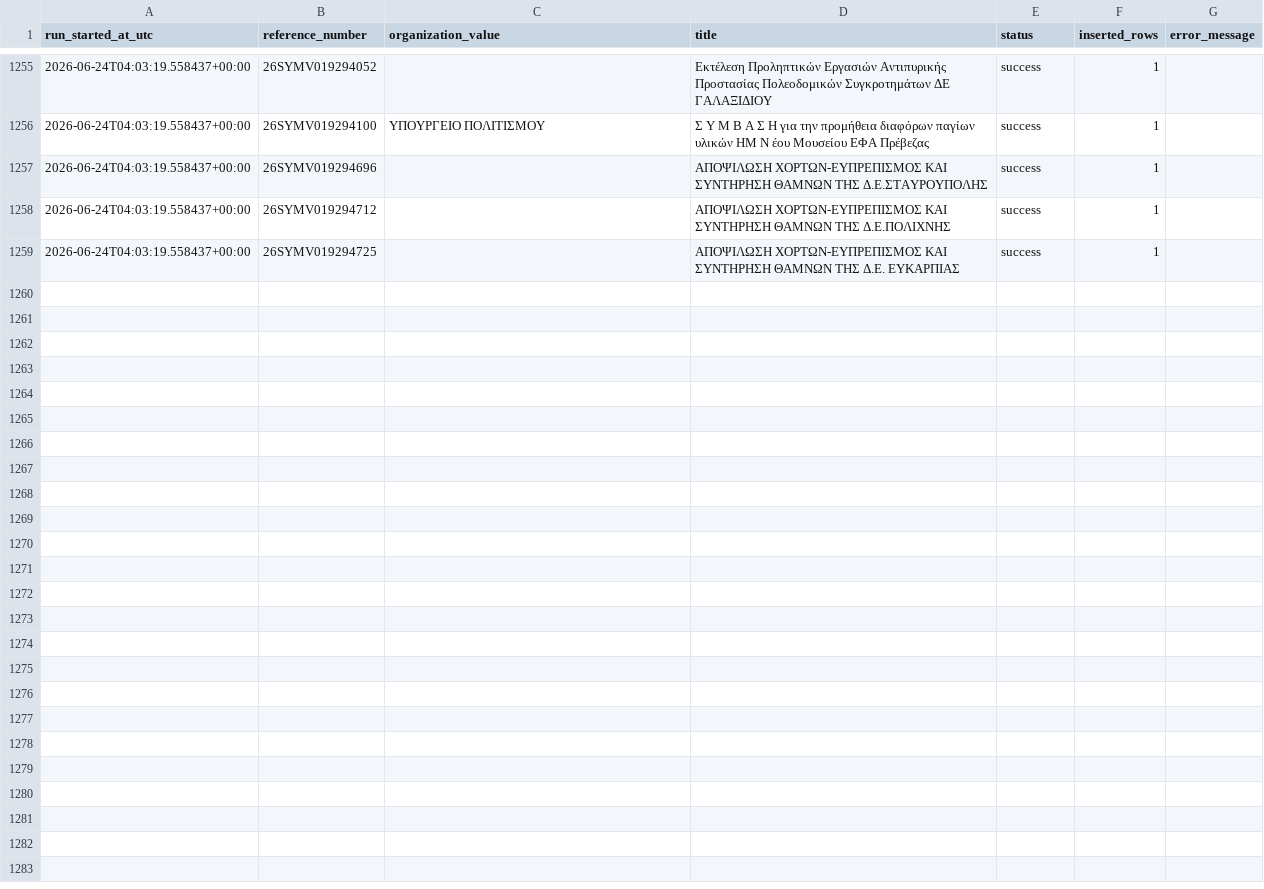
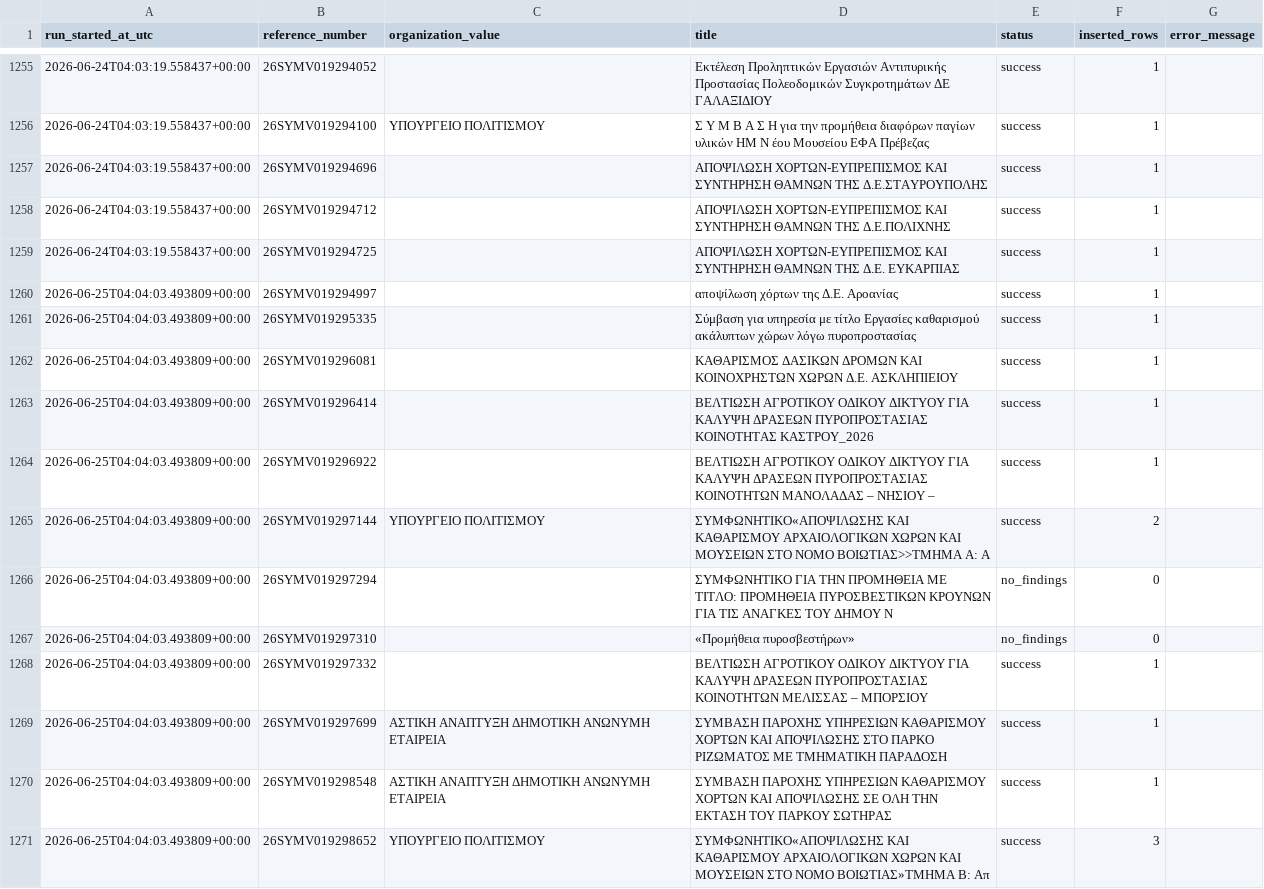
Before and after one commit to troboukis/2026_fire_protection, a CSV file: logs/locate_work_runs.csv, drawn as a sheet; only a part is shown, gaps mark what is left out; the diff covers the shown part only; the diff names each change by its address in the sheet, - before the commit and + after, or states it on an @@ line.

```diff
--- a/logs/locate_work_runs.csv
+++ b/logs/locate_work_runs.csv
+row 1260: 2026-06-25T04:04:03.493809+00:00 | 26SYMV019294997 |  | αποψίλωση χόρτων της Δ.Ε. Αροανίας | success | 1
+row 1261: 2026-06-25T04:04:03.493809+00:00 | 26SYMV019295335 |  | Σύμβαση για υπηρεσία με τίτλο Εργασίες καθαρισμού ακάλυπτων χώρων λόγω πυροπροστασίας | success | 1
+row 1262: 2026-06-25T04:04:03.493809+00:00 | 26SYMV019296081 |  | ΚΑΘΑΡΙΣΜΟΣ ΔΑΣΙΚΩΝ ΔΡΟΜΩΝ ΚΑΙ ΚΟΙΝΟΧΡΗΣΤΩΝ ΧΩΡΩΝ Δ.Ε. ΑΣΚΛΗΠΙΕΙΟΥ | success | 1
+row 1263: 2026-06-25T04:04:03.493809+00:00 | 26SYMV019296414 |  | ΒΕΛΤΙΩΣΗ ΑΓΡΟΤΙΚΟΥ ΟΔΙΚΟΥ ΔΙΚΤΥΟΥ ΓΙΑ ΚΑΛΥΨΗ ΔΡΑΣΕΩΝ ΠΥΡΟΠΡΟΣΤΑΣΙΑΣ ΚΟΙΝΟΤΗΤΑΣ ΚΑΣΤΡΟΥ_2026 | success | 1
+row 1264: 2026-06-25T04:04:03.493809+00:00 | 26SYMV019296922 |  | ΒΕΛΤΙΩΣΗ ΑΓΡΟΤΙΚΟΥ ΟΔΙΚΟΥ ΔΙΚΤΥΟΥ ΓΙΑ ΚΑΛΥΨΗ ΔΡΑΣΕΩΝ ΠΥΡΟΠΡΟΣΤΑΣΙΑΣ ΚΟΙΝΟΤΗΤΩΝ ΜΑΝΟΛΑΔΑΣ – ΝΗΣΙΟΥ – | success | 1
+row 1265: 2026-06-25T04:04:03.493809+00:00 | 26SYMV019297144 | ΥΠΟΥΡΓΕΙΟ ΠΟΛΙΤΙΣΜΟΥ | ΣΥΜΦΩΝΗΤΙΚΟ«ΑΠΟΨΙΛΩΣΗΣ ΚΑΙ ΚΑΘΑΡΙΣΜΟΥ ΑΡΧΑΙΟΛΟΓΙΚΩΝ ΧΩΡΩΝ KAI MΟΥΣΕΙΩΝ ΣΤΟ ΝΟΜΟ ΒΟΙΩΤΙΑΣ>>ΤΜΗΜΑ Α: Α | success | 2
+row 1266: 2026-06-25T04:04:03.493809+00:00 | 26SYMV019297294 |  | ΣΥΜΦΩΝΗΤΙΚΟ ΓΙΑ ΤΗΝ ΠΡΟΜΗΘΕΙΑ ΜΕ ΤΙΤΛΟ: ΠΡΟΜΗΘΕΙΑ ΠΥΡΟΣΒΕΣΤΙΚΩΝ ΚΡΟΥΝΩΝ ΓΙΑ ΤΙΣ ΑΝΑΓΚΕΣ ΤΟΥ ΔΗΜΟΥ Ν | no_findings | 0
+row 1267: 2026-06-25T04:04:03.493809+00:00 | 26SYMV019297310 |  | «Προμήθεια πυροσβεστήρων» | no_findings | 0
+row 1268: 2026-06-25T04:04:03.493809+00:00 | 26SYMV019297332 |  | ΒΕΛΤΙΩΣΗ ΑΓΡΟΤΙΚΟΥ ΟΔΙΚΟΥ ΔΙΚΤΥΟΥ ΓΙΑ ΚΑΛΥΨΗ ΔΡΑΣΕΩΝ ΠΥΡΟΠΡΟΣΤΑΣΙΑΣ ΚΟΙΝΟΤΗΤΩΝ ΜΕΛΙΣΣΑΣ – ΜΠΟΡΣΙΟΥ | success | 1
+row 1269: 2026-06-25T04:04:03.493809+00:00 | 26SYMV019297699 | ΑΣΤΙΚΗ ΑΝΑΠΤΥΞΗ ΔΗΜΟΤΙΚΗ ΑΝΩΝΥΜΗ ΕΤΑΙΡΕΙΑ | ΣΥΜΒΑΣΗ ΠΑΡΟΧΗΣ ΥΠΗΡΕΣΙΩΝ ΚΑΘΑΡΙΣΜΟΥ ΧΟΡΤΩΝ ΚΑΙ ΑΠΟΨΙΛΩΣΗΣ ΣΤΟ ΠΑΡΚΟ ΡΙΖΩΜΑΤΟΣ ΜΕ ΤΜΗΜΑΤΙΚΗ ΠΑΡΑΔΟΣΗ | success | 1
+row 1270: 2026-06-25T04:04:03.493809+00:00 | 26SYMV019298548 | ΑΣΤΙΚΗ ΑΝΑΠΤΥΞΗ ΔΗΜΟΤΙΚΗ ΑΝΩΝΥΜΗ ΕΤΑΙΡΕΙΑ | ΣΥΜΒΑΣΗ ΠΑΡΟΧΗΣ ΥΠΗΡΕΣΙΩΝ ΚΑΘΑΡΙΣΜΟΥ ΧΟΡΤΩΝ ΚΑΙ ΑΠΟΨΙΛΩΣΗΣ ΣΕ ΟΛΗ ΤΗΝ ΕΚΤΑΣΗ ΤΟΥ ΠΑΡΚΟΥ ΣΩΤΗΡΑΣ | success | 1
+row 1271: 2026-06-25T04:04:03.493809+00:00 | 26SYMV019298652 | ΥΠΟΥΡΓΕΙΟ ΠΟΛΙΤΙΣΜΟΥ | ΣΥΜΦΩΝΗΤΙΚΟ«ΑΠΟΨΙΛΩΣΗΣ ΚΑΙ ΚΑΘΑΡΙΣΜΟΥ ΑΡΧΑΙΟΛΟΓΙΚΩΝ ΧΩΡΩΝ KAI MΟΥΣΕΙΩΝ ΣΤΟ ΝΟΜΟ ΒΟΙΩΤΙΑΣ»ΤΜΗΜΑ Β: Απ | success | 3
```
Also changed, not shown: 12 added rows elsewhere in this file, logs/fetch_runs.csv, logs/kimdis_fetch_runs.csv, 4 other files.
